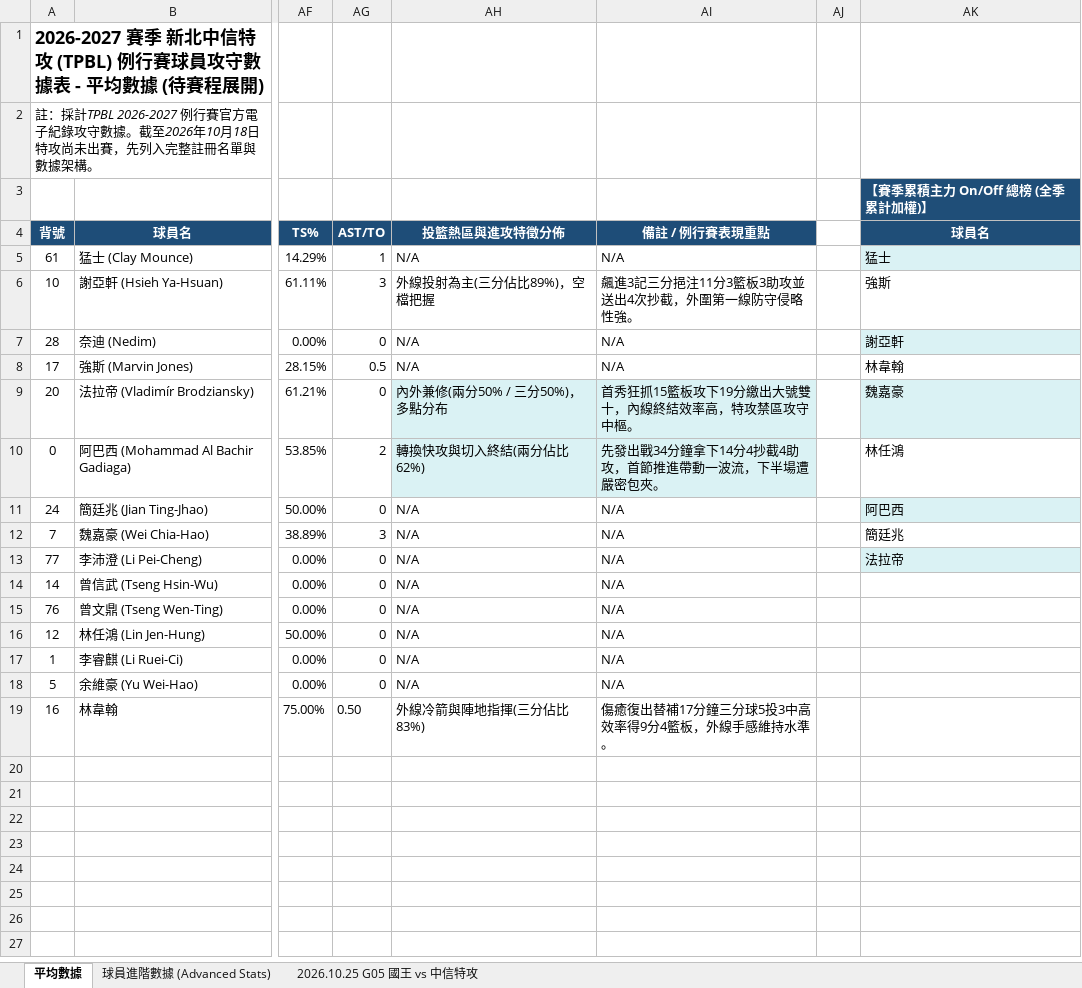
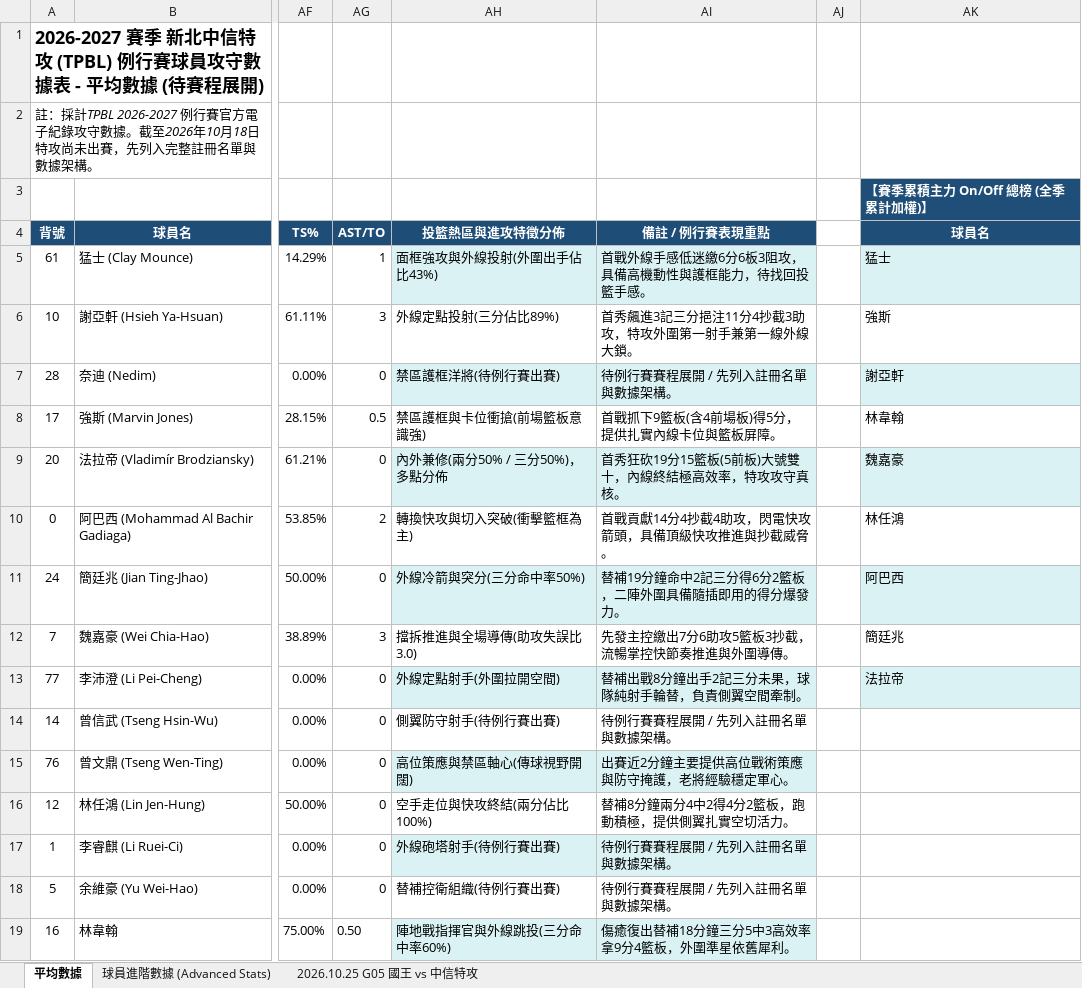
Before and after one commit to frankoilking1980-lgtm/tpbl-stats, an Excel workbook: data/season2026/2026-2027 TPBL 例行賽球員數據表 - 新北中信特攻.xlsx, sheet 平均數據, drawn as a sheet; only a part is shown, gaps mark what is left out; values as stored, in another font and other column widths than the file's, no borders; the diff names each change by its address in the sheet, - before the commit and + after, or states it on an @@ line.

```diff
--- a/data/season2026/2026-2027 TPBL 例行賽球員數據表 - 新北中信特攻.xlsx (sheet 平均數據)
+++ b/data/season2026/2026-2027 TPBL 例行賽球員數據表 - 新北中信特攻.xlsx (sheet 平均數據)
-AH5 (投籃熱區與進攻特徵分佈): N/A
+AH5 (投籃熱區與進攻特徵分佈): 面框強攻與外線投射(外圍出手佔比43%)
-AH5:AI5 fill: none
+AH5:AI5 fill: #DAF2F4
-AI5 (備註 / 例行賽表現重點): N/A
+AI5 (備註 / 例行賽表現重點): 首戰外線手感低迷繳6分6板3阻攻，具備高機動性與護框能力，待找回投籃手感。
-AH6 (投籃熱區與進攻特徵分佈): 外線投射為主(三分佔比89%)，空檔把握
+AH6 (投籃熱區與進攻特徵分佈): 外線定點投射(三分佔比89%)
-AI6 (備註 / 例行賽表現重點): 飆進3記三分挹注11分3籃板3助攻並送出4次抄截，外圍第一線防守侵略性強。
+AI6 (備註 / 例行賽表現重點): 首秀飆進3記三分挹注11分4抄截3助攻，特攻外圍第一射手兼第一線外線大鎖。
-AH7 (投籃熱區與進攻特徵分佈): N/A
+AH7 (投籃熱區與進攻特徵分佈): 禁區護框洋將(待例行賽出賽)
-AH7:AI7 fill: none
+AH7:AI7 fill: #DAF2F4
-AI7 (備註 / 例行賽表現重點): N/A
+AI7 (備註 / 例行賽表現重點): 待例行賽賽程展開 / 先列入註冊名單與數據架構。
-AH8 (投籃熱區與進攻特徵分佈): N/A
+AH8 (投籃熱區與進攻特徵分佈): 禁區護框與卡位衝搶(前場籃板意識強)
-AI8 (備註 / 例行賽表現重點): N/A
+AI8 (備註 / 例行賽表現重點): 首戰抓下9籃板(含4前場板)得5分，提供扎實內線卡位與籃板屏障。
-AH9 (投籃熱區與進攻特徵分佈): 內外兼修(兩分50% / 三分50%)，多點分布
+AH9 (投籃熱區與進攻特徵分佈): 內外兼修(兩分50% / 三分50%)，多點分佈
-AI9 (備註 / 例行賽表現重點): 首秀狂抓15籃板攻下19分繳出大號雙十，內線終結效率高，特攻禁區攻守中樞。
+AI9 (備註 / 例行賽表現重點): 首秀狂砍19分15籃板(5前板)大號雙十，內線終結極高效率，特攻攻守真核。
-AH10 (投籃熱區與進攻特徵分佈): 轉換快攻與切入終結(兩分佔比62%)
+AH10 (投籃熱區與進攻特徵分佈): 轉換快攻與切入突破(衝擊籃框為主)
-AH10:AI10 fill: #DAF2F4
+AH10:AI10 fill: none
-AI10 (備註 / 例行賽表現重點): 先發出戰34分鐘拿下14分4抄截4助攻，首節推進帶動一波流，下半場遭嚴密包夾。
+AI10 (備註 / 例行賽表現重點): 首戰貢獻14分4抄截4助攻，閃電快攻箭頭，具備頂級快攻推進與抄截威脅。
-AH11 (投籃熱區與進攻特徵分佈): N/A
+AH11 (投籃熱區與進攻特徵分佈): 外線冷箭與突分(三分命中率50%)
-AH11:AI11 fill: none
+AH11:AI11 fill: #DAF2F4
-AI11 (備註 / 例行賽表現重點): N/A
+AI11 (備註 / 例行賽表現重點): 替補19分鐘命中2記三分得6分2籃板，二陣外圍具備隨插即用的得分爆發力。
-AH12 (投籃熱區與進攻特徵分佈): N/A
+AH12 (投籃熱區與進攻特徵分佈): 擋拆推進與全場導傳(助攻失誤比3.0)
-AI12 (備註 / 例行賽表現重點): N/A
+AI12 (備註 / 例行賽表現重點): 先發主控繳出7分6助攻5籃板3抄截，流暢掌控快節奏推進與外圍導傳。
-AH13 (投籃熱區與進攻特徵分佈): N/A
+AH13 (投籃熱區與進攻特徵分佈): 外線定點射手(外圍拉開空間)
-AH13:AI13 fill: none
+AH13:AI13 fill: #DAF2F4
-AI13 (備註 / 例行賽表現重點): N/A
+AI13 (備註 / 例行賽表現重點): 替補出戰8分鐘出手2記三分未果，球隊純射手輪替，負責側翼空間牽制。
-AH14 (投籃熱區與進攻特徵分佈): N/A
+AH14 (投籃熱區與進攻特徵分佈): 側翼防守射手(待例行賽出賽)
-AI14 (備註 / 例行賽表現重點): N/A
+AI14 (備註 / 例行賽表現重點): 待例行賽賽程展開 / 先列入註冊名單與數據架構。
-AH15 (投籃熱區與進攻特徵分佈): N/A
+AH15 (投籃熱區與進攻特徵分佈): 高位策應與禁區軸心(傳球視野開闊)
-AH15:AI15 fill: none
+AH15:AI15 fill: #DAF2F4
-AI15 (備註 / 例行賽表現重點): N/A
+AI15 (備註 / 例行賽表現重點): 出賽近2分鐘主要提供高位戰術策應與防守掩護，老將經驗穩定軍心。
-AH16 (投籃熱區與進攻特徵分佈): N/A
+AH16 (投籃熱區與進攻特徵分佈): 空手走位與快攻終結(兩分佔比100%)
-AI16 (備註 / 例行賽表現重點): N/A
+AI16 (備註 / 例行賽表現重點): 替補8分鐘兩分4中2得4分2籃板，跑動積極，提供側翼扎實空切活力。
-AH17 (投籃熱區與進攻特徵分佈): N/A
+AH17 (投籃熱區與進攻特徵分佈): 外線砲塔射手(待例行賽出賽)
-AH17:AI17 fill: none
+AH17:AI17 fill: #DAF2F4
-AI17:AI18 (備註 / 例行賽表現重點): N/A
+AI17:AI18 (備註 / 例行賽表現重點): 待例行賽賽程展開 / 先列入註冊名單與數據架構。
-AH18 (投籃熱區與進攻特徵分佈): N/A
+AH18 (投籃熱區與進攻特徵分佈): 替補控衛組織(待例行賽出賽)
-AH19 (投籃熱區與進攻特徵分佈): 外線冷箭與陣地指揮(三分佔比83%)
+AH19 (投籃熱區與進攻特徵分佈): 陣地戰指揮官與外線跳投(三分命中率60%)
-AH19:AI19 fill: none
+AH19:AI19 fill: #DAF2F4
-AI19 (備註 / 例行賽表現重點): 傷癒復出替補17分鐘三分球5投3中高效率得9分4籃板，外線手感維持水準。
+AI19 (備註 / 例行賽表現重點): 傷癒復出替補18分鐘三分5中3高效率拿9分4籃板，外圍準星依舊犀利。
```
Also changed, not shown: data/season2026/2026-2027 TPBL 例行賽球員數據表 - 新北國王.xlsx, data/season2026/2026-2027 TPBL 例行賽球員數據表 - 新竹御嵿攻城獅.xlsx, 1 other file.
